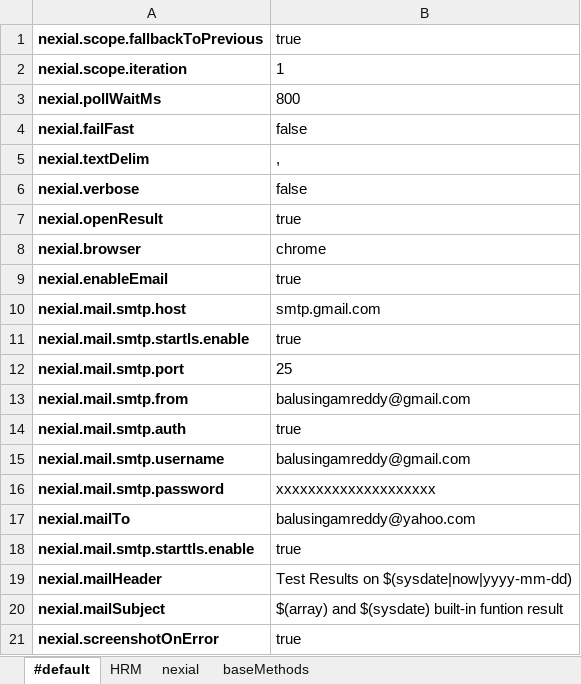
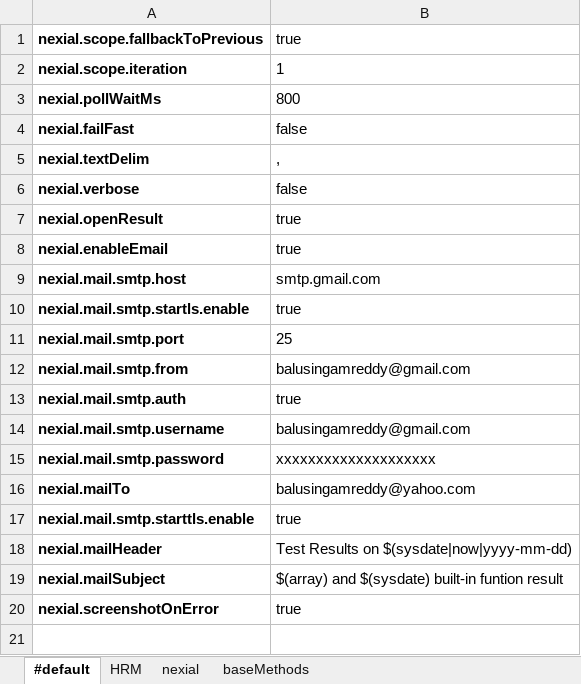
Before and after one commit to bala-singamreddy/nexial, an Excel workbook: artifact/data/MyFirstProject.data.xlsx, sheet #default, drawn as a sheet; values as stored, in another font and other column widths than the file's, no borders; conditional formats not drawn; the diff names each change by its address in the sheet, - before the commit and + after, or states it on an @@ line.

Commit message:
updated data file

```diff
--- a/artifact/data/MyFirstProject.data.xlsx (sheet #default)
+++ b/artifact/data/MyFirstProject.data.xlsx (sheet #default)
-row 8: nexial.browser | chrome
```
